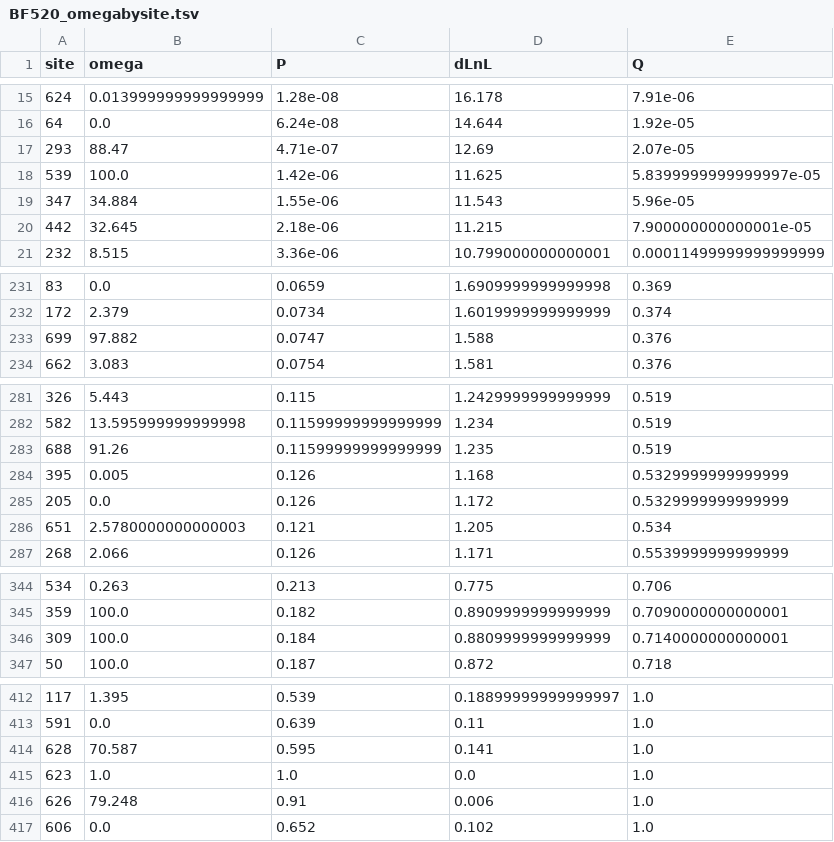
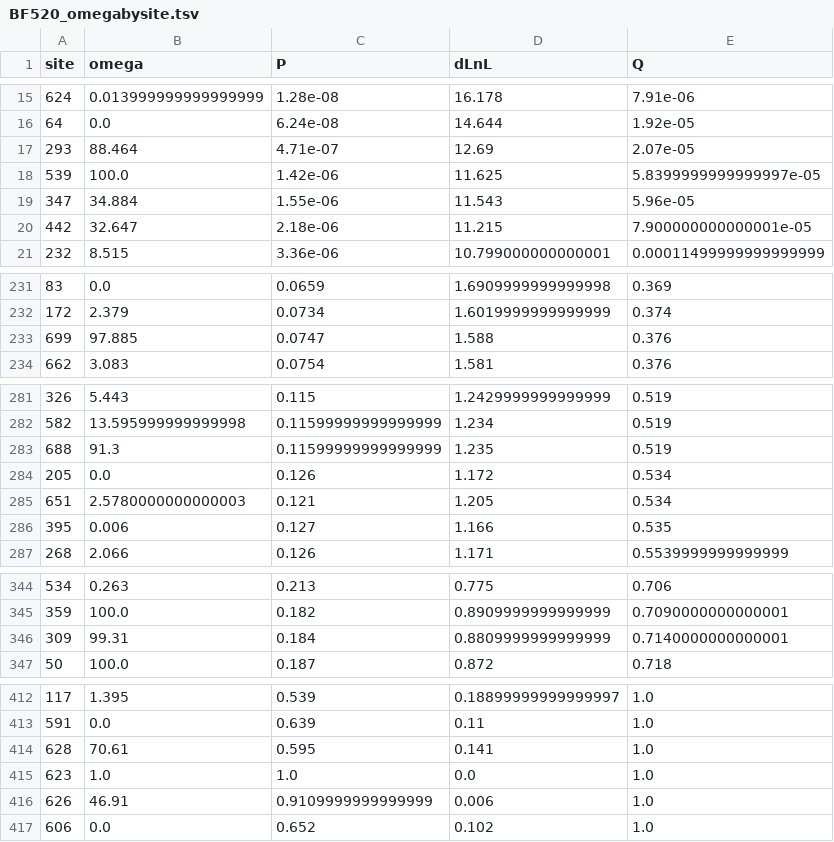
Before and after one commit to jbloomlab/EnvMutationalShiftsPaper, a TSV file: paper/figures/BF520_omegabysite.tsv, drawn as a sheet; only a part is shown, gaps mark what is left out; the diff covers the shown part only.

```diff
--- a/paper/figures/BF520_omegabysite.tsv
+++ b/paper/figures/BF520_omegabysite.tsv
@@ -16,6 +16,6 @@ site	omega	P	dLnL	Q
 64	0.0	6.24e-08	14.644	1.92e-05
-293	88.47	4.71e-07	12.69	2.07e-05
+293	88.464	4.71e-07	12.69	2.07e-05
 539	100.0	1.42e-06	11.625	5.8399999999999997e-05
 347	34.884	1.55e-06	11.543	5.96e-05
-442	32.645	2.18e-06	11.215	7.900000000000001e-05
+442	32.647	2.18e-06	11.215	7.900000000000001e-05
 232	8.515	3.36e-06	10.799000000000001	0.00011499999999999999
@@ -232,3 +232,3 @@ site	omega	P	dLnL	Q
 172	2.379	0.0734	1.6019999999999999	0.374
-699	97.882	0.0747	1.588	0.376
+699	97.885	0.0747	1.588	0.376
 662	3.083	0.0754	1.581	0.376
@@ -282,6 +282,6 @@ site	omega	P	dLnL	Q
 582	13.595999999999998	0.11599999999999999	1.234	0.519
-688	91.26	0.11599999999999999	1.235	0.519
-395	0.005	0.126	1.168	0.5329999999999999
-205	0.0	0.126	1.172	0.5329999999999999
+688	91.3	0.11599999999999999	1.235	0.519
+205	0.0	0.126	1.172	0.534
 651	2.5780000000000003	0.121	1.205	0.534
+395	0.006	0.127	1.166	0.535
 268	2.066	0.126	1.171	0.5539999999999999
@@ -345,3 +345,3 @@ site	omega	P	dLnL	Q
 359	100.0	0.182	0.8909999999999999	0.7090000000000001
-309	100.0	0.184	0.8809999999999999	0.7140000000000001
+309	99.31	0.184	0.8809999999999999	0.7140000000000001
 50	100.0	0.187	0.872	0.718
@@ -413,5 +413,5 @@ site	omega	P	dLnL	Q
 591	0.0	0.639	0.11	1.0
-628	70.587	0.595	0.141	1.0
+628	70.61	0.595	0.141	1.0
 623	1.0	1.0	0.0	1.0
-626	79.248	0.91	0.006	1.0
+626	46.91	0.9109999999999999	0.006	1.0
 606	0.0	0.652	0.102	1.0
```
Also changed, not shown: 5 edited cells elsewhere in this file, paper/figures/BG505_omegabysite.tsv, paper/figures/merged_omegabysite.csv, 28 other files.
